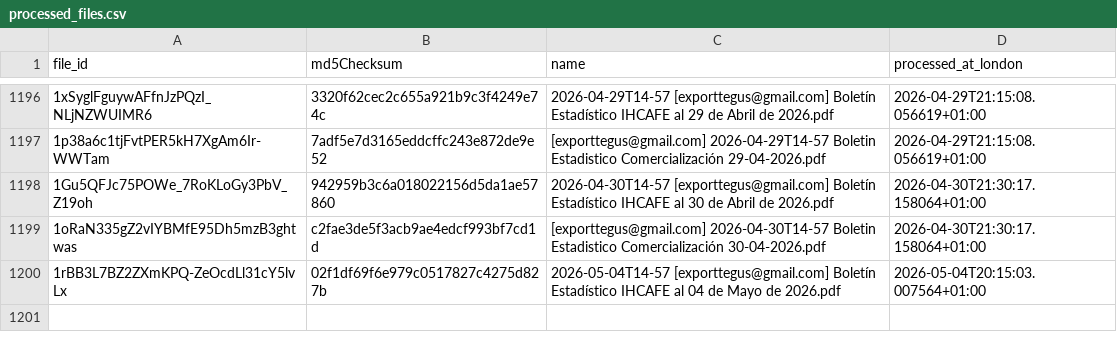
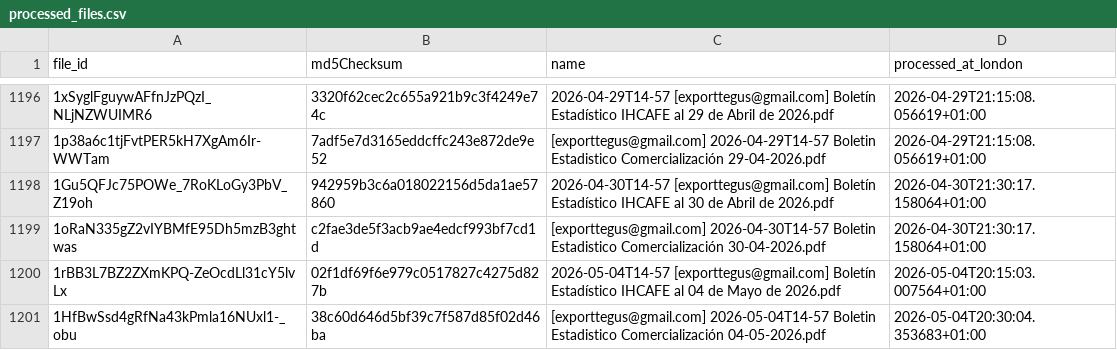
Before and after one commit to JuanDBeltranP/_r, a CSV file: outputs/historical/processed_files.csv, drawn as a sheet; only a part is shown, gaps mark what is left out; the diff names each change by its address in the sheet, - before the commit and + after, or states it on an @@ line.

```diff
--- a/outputs/historical/processed_files.csv
+++ b/outputs/historical/processed_files.csv
+row 1201: 1HfBwSsd4gRfNa43kPmla16NUxl1-_obu | 38c60d646d5bf39c7f587d85f02d46ba | [exporttegus@gmail.com] 2026-05-04T14-57 Boletin Estadistico Comercialización 04-05-2026.pdf | 2026-05-04T20:30:04.353683+01:00
```
Also changed, not shown: outputs/latest/honduras_reports_latest.csv, outputs/latest/preflight_latest.csv, 2 other files.
